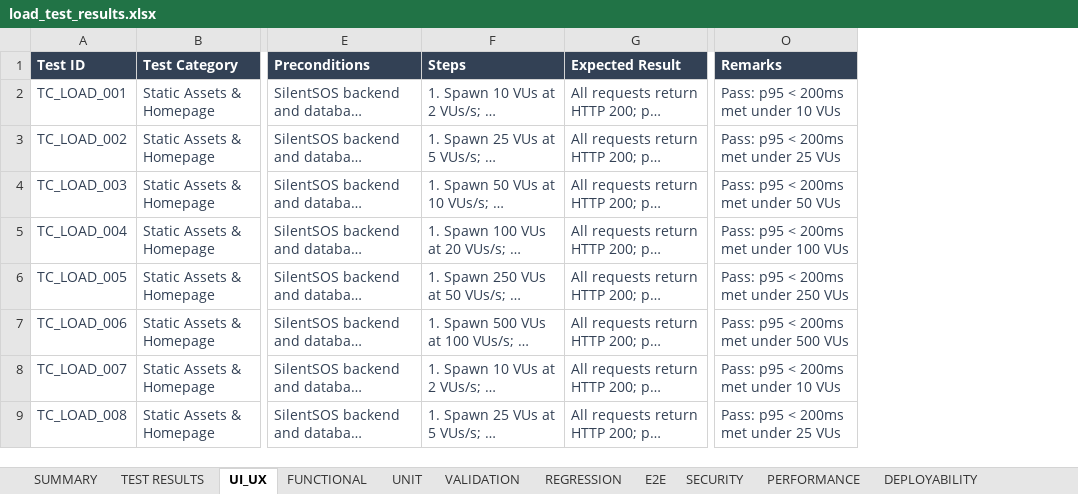
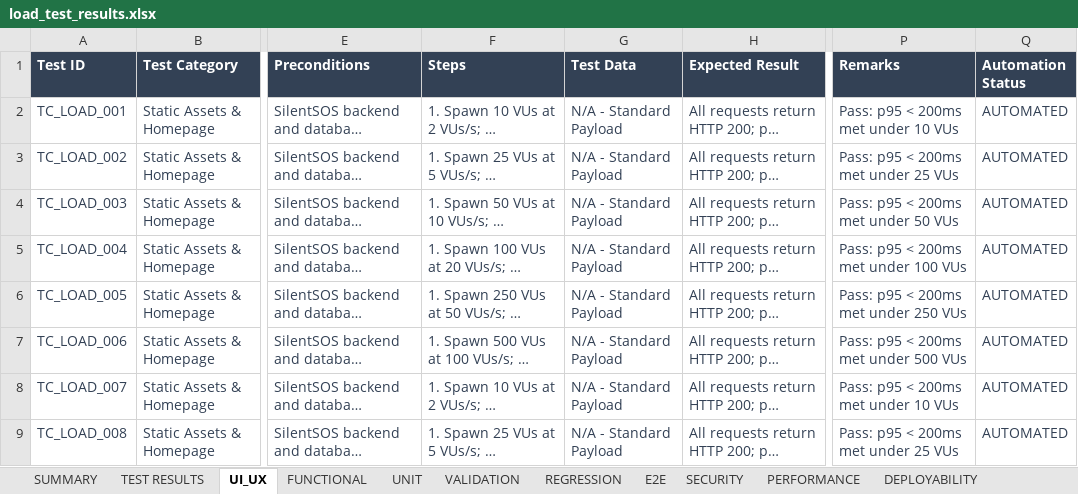
Before and after one commit to harshavardhanreddy1910848/silentsos, an Excel workbook: frontend/public/reports/load-testing/load_test_results.xlsx, sheet UI_UX, drawn as a sheet; only a part is shown, gaps mark what is left out; long unchanged cells end in …; values as stored, in another font and other column widths than the file's, no borders; the diff names each change by its address in the sheet, - before the commit and + after, or states it on an @@ line.

Commit message:
feat(ci-cd): implement enterprise automated testing framework, Excel reporting, and GitHub Pages CI/CD pipeline

```diff
--- a/frontend/public/reports/load-testing/load_test_results.xlsx (sheet UI_UX)
+++ b/frontend/public/reports/load-testing/load_test_results.xlsx (sheet UI_UX)
+column G (Test Data), rows 2-9: all N/A - Standard Payload
+column Q (Automation Status), rows 2-9: all AUTOMATED
```
Also changed, not shown: sheet FUNCTIONAL, sheet UNIT, sheet VALIDATION, sheet REGRESSION, sheet E2E, sheet SECURITY, 4 more sheets, frontend/public/reports/appium/appium_test_results.xlsx, frontend/public/reports/dast-security/dast_test_results.xlsx, 44 other files.
